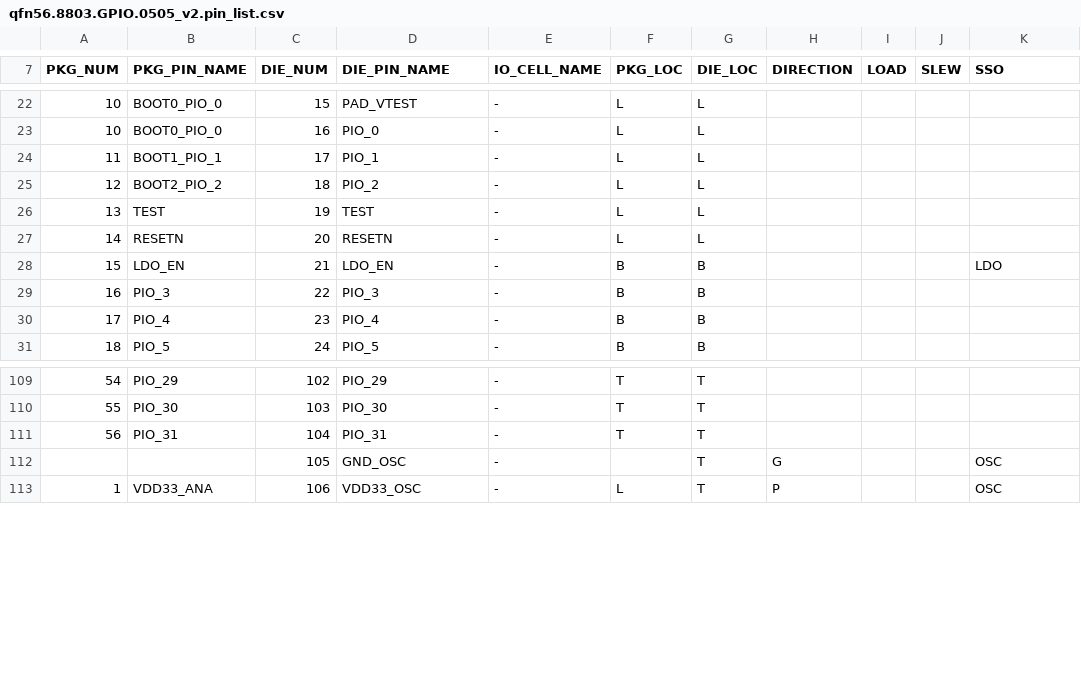
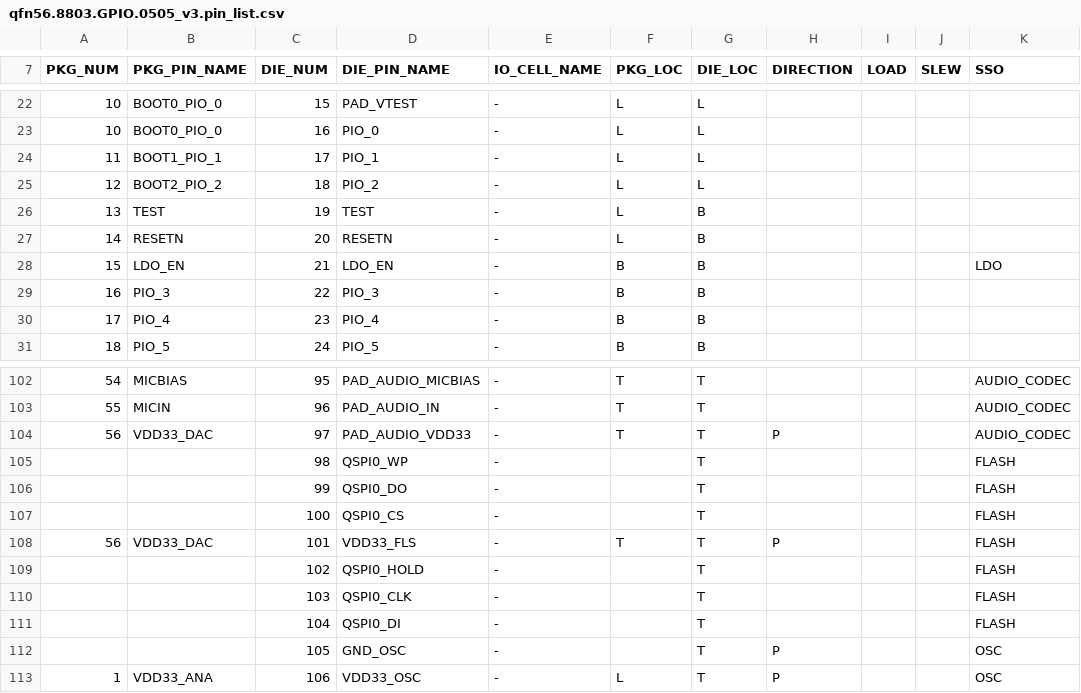
Before and after one commit to kfy123bot/ft_pad_assign, a CSV file: examples/qfn56.8803.GPIO.0505_v3.pin_list.csv (was examples/qfn56.8803.GPIO.0505_v2.pin_list.csv), drawn as a sheet; only a part is shown, gaps mark what is left out; the diff covers the shown part only.

```diff
--- a/examples/qfn56.8803.GPIO.0505_v2.pin_list.csv
+++ b/examples/qfn56.8803.GPIO.0505_v3.pin_list.csv
@@ -25,4 +25,4 @@ PKG_NUM,PKG_PIN_NAME,DIE_NUM,DIE_PIN_NAME,IO_CELL_NAME,PKG_LOC,DIE_LOC,DIRECTION
 12,BOOT2_PIO_2,18,PIO_2,-,L,L,,,,
-13,TEST,19,TEST,-,L,L,,,,
-14,RESETN,20,RESETN,-,L,L,,,,
+13,TEST,19,TEST,-,L,B,,,,
+14,RESETN,20,RESETN,-,L,B,,,,
 15,LDO_EN,21,LDO_EN,-,B,B,,,,LDO
@@ -109,5 +102,12 @@ PKG_NUM,PKG_PIN_NAME,DIE_NUM,DIE_PIN_NAME,IO_CELL_NAME,PKG_LOC,DIE_LOC,DIRECTION
-54,PIO_29,102,PIO_29,-,T,T,,,,
-55,PIO_30,103,PIO_30,-,T,T,,,,
-56,PIO_31,104,PIO_31,-,T,T,,,,
-,,105,GND_OSC,-,,T,G,,,OSC
+54,MICBIAS,95,PAD_AUDIO_MICBIAS,-,T,T,,,,AUDIO_CODEC
+55,MICIN,96,PAD_AUDIO_IN,-,T,T,,,,AUDIO_CODEC
+56,VDD33_DAC,97,PAD_AUDIO_VDD33,-,T,T,P,,,AUDIO_CODEC
+,,98,QSPI0_WP,-,,T,,,,FLASH
+,,99,QSPI0_DO,-,,T,,,,FLASH
+,,100,QSPI0_CS,-,,T,,,,FLASH
+56,VDD33_DAC,101,VDD33_FLS,-,T,T,P,,,FLASH
+,,102,QSPI0_HOLD,-,,T,,,,FLASH
+,,103,QSPI0_CLK,-,,T,,,,FLASH
+,,104,QSPI0_DI,-,,T,,,,FLASH
+,,105,GND_OSC,-,,T,P,,,OSC
 1,VDD33_ANA,106,VDD33_OSC,-,L,T,P,,,OSC
```
Also changed, not shown: 7 removed rows and 66 edited cells elsewhere in this file, 6 other files.
